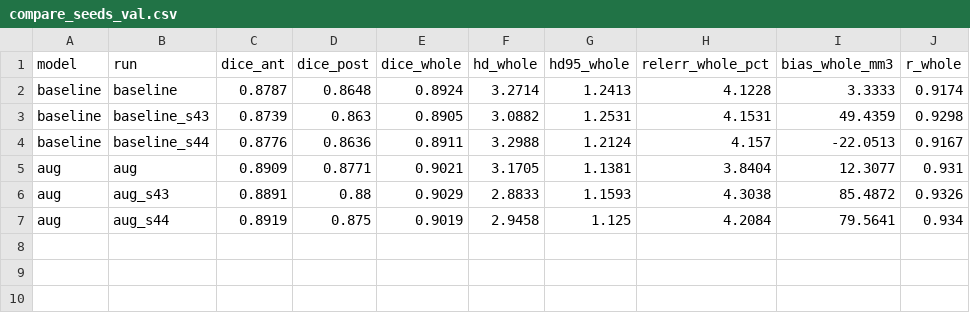
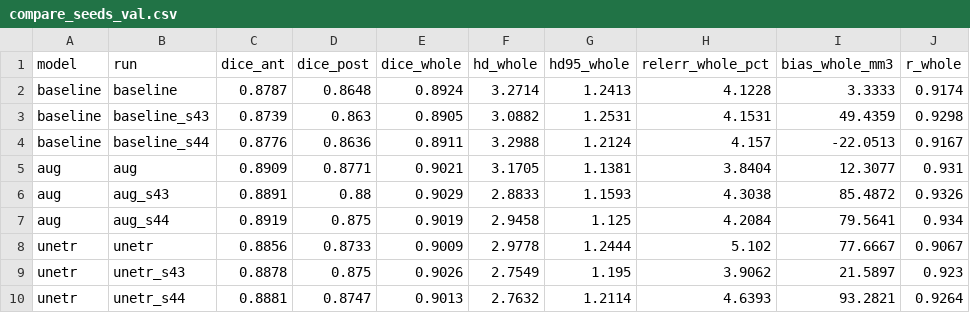
Before and after one commit to AureliaKluz/hippocampus_segmentation, a CSV file: results/compare_seeds_val.csv, drawn as a sheet.

Commit message:
Freeze model choice: 3D U-Net with augmentations (selected on validation, before test evaluation)

```diff
--- a/results/compare_seeds_val.csv
+++ b/results/compare_seeds_val.csv
@@ -7 +7,4 @@ aug,aug_s43,0.8891,0.88,0.9029,2.8833,1.1593,4.3038,85.4872,0.9326
 aug,aug_s44,0.8919,0.875,0.9019,2.9458,1.125,4.2084,79.5641,0.934
+unetr,unetr,0.8856,0.8733,0.9009,2.9778,1.2444,5.102,77.6667,0.9067
+unetr,unetr_s43,0.8878,0.875,0.9026,2.7549,1.195,3.9062,21.5897,0.923
+unetr,unetr_s44,0.8881,0.8747,0.9013,2.7632,1.2114,4.6393,93.2821,0.9264
```
Also changed, not shown: 13 other files.
